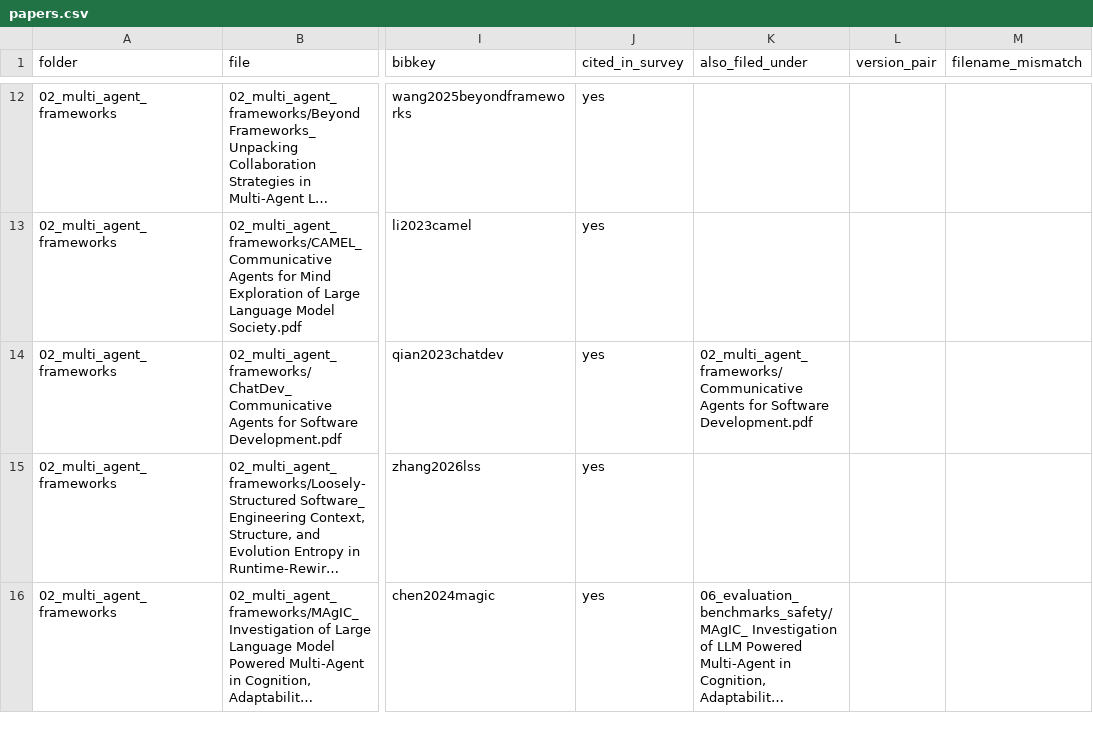
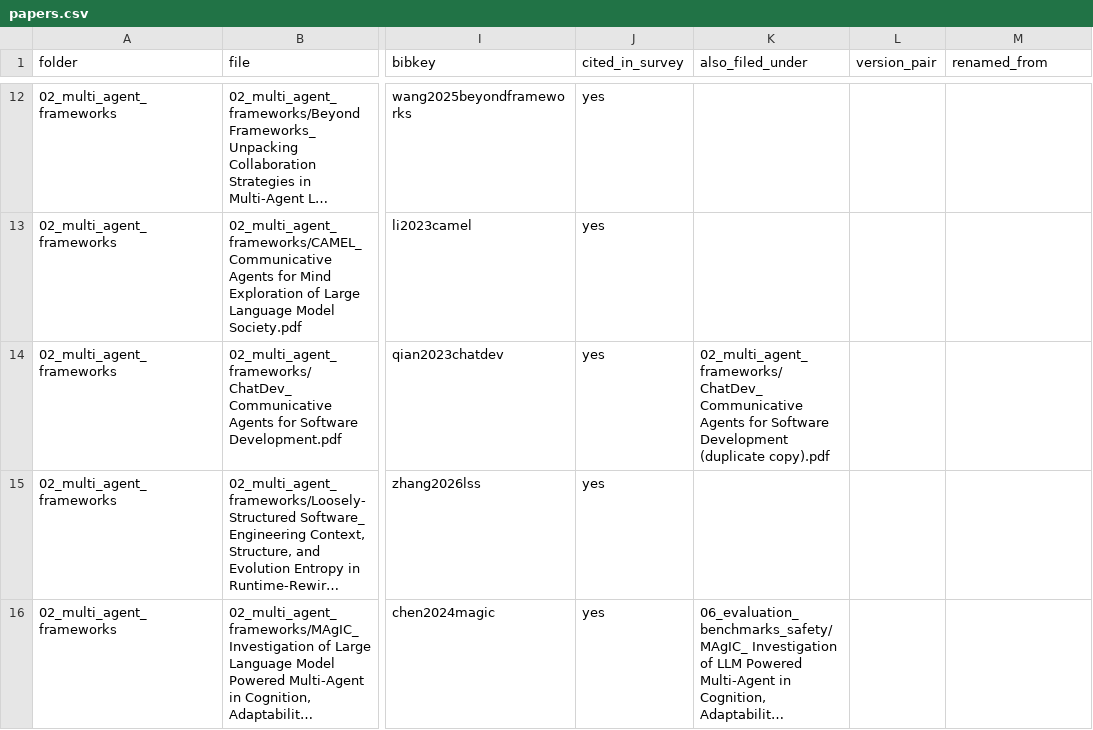
Before and after one commit to kindlab-ai/Industry_Oriented_Multi_Agent, a CSV file: index/papers.csv, drawn as a sheet; only a part is shown, gaps mark what is left out; long unchanged cells end in …; the diff covers the shown part only; the diff names each change by its address in the sheet, - before the commit and + after, or states it on an @@ line.

Commit message:
rename the files whose name did not match the PDF stored under them
A page-1 title sweep over all 137 library paths, run because two rows of the
old README had already been caught naming the wrong paper. The 2026-08-08
sweep scored how much of a filename's vocabulary appears near the top of page
1, which cannot see the case that matters here: a name sharing nearly every
word with the true title while naming a different paper. Scoring the other
direction -- which words the filename claims that page 1 does not contain --
surfaces them immediately.

  Selective Context: Efficient Inference with Content-Aware Prompt Compression
    -> Compressing Context to Enhance Inference Efficiency of Large Language
       Models. A different paper, same first author.
  MLflow: A Platform for the Machine Learning Lifecycle
    -> Accelerating the Machine Learning Lifecycle with MLflow. A different
       Zaharia et al. paper.
  Model Context Protocol Threat Modeling: Tool Poisoning and Client Security
    -> ...and Analyzing Vulnerabilities to Prompt Injection with Tool Poisoning.
       The old name was a paraphrase, not a title.
  AI Hospital: ...in a Multi-agent Medical Scenario
    -> ...in a Multi-agent Medical Interaction Simulator (arXiv v4). An earlier
       title of the same work; the suffix separates it from the COLING copy.
  EvoPrompt: ...Yields Powerful Automatic Prompt Optimizer -> ...Powerful
       Prompt Optimizers (library only; the repository already had it right).
  MultiAgentBench: ...Competition of LLM Agents -> ...LLM agents, the published
       capitalisation.

Every rename is content-identical, so history follows the file. The old names
are recorded in the README rather than erased: a link into an old path should
still tell you where the paper went, and a filename that named the wrong paper
is a fact about how this collection was built.

```diff
--- a/index/papers.csv
+++ b/index/papers.csv
-M1: filename_mismatch
+M1: renamed_from
-K14 (also_filed_under): 02_multi_agent_frameworks/Communicative Agents for Software Development.pdf
+K14 (also_filed_under): 02_multi_agent_frameworks/ChatDev_ Communicative Agents for Software Development (duplicate copy).pdf
```
Also changed, not shown: 3 added rows, 3 removed rows and 5 edited cells elsewhere in this file, 6 other files.
